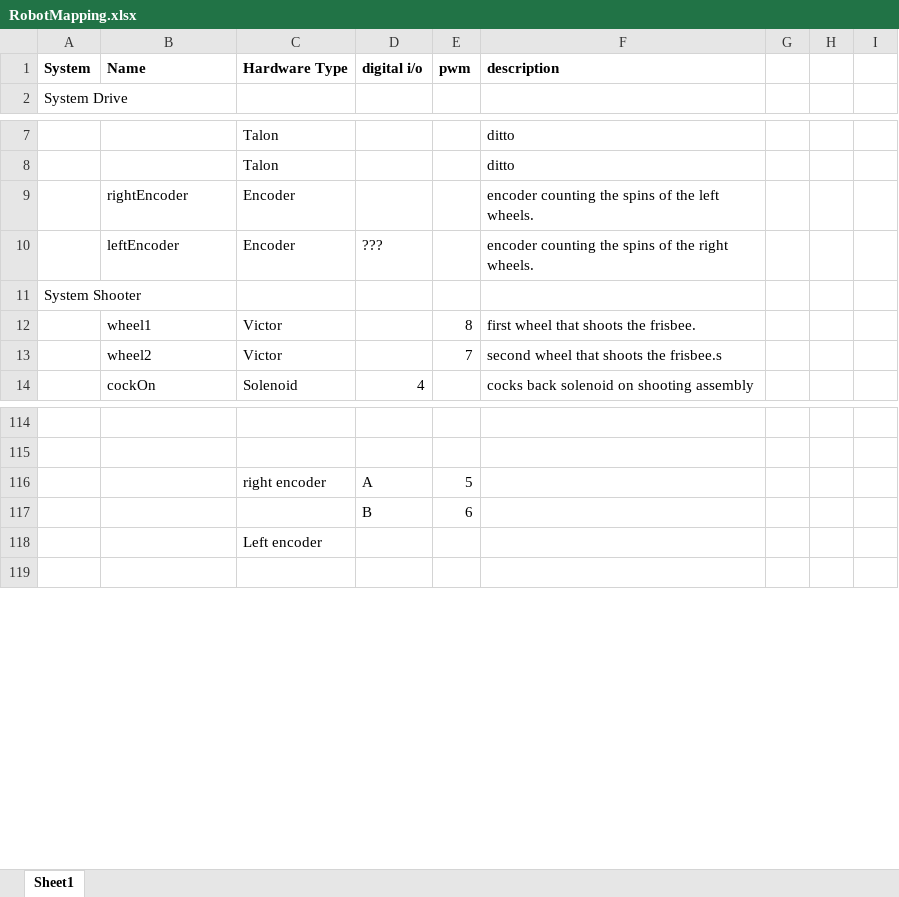
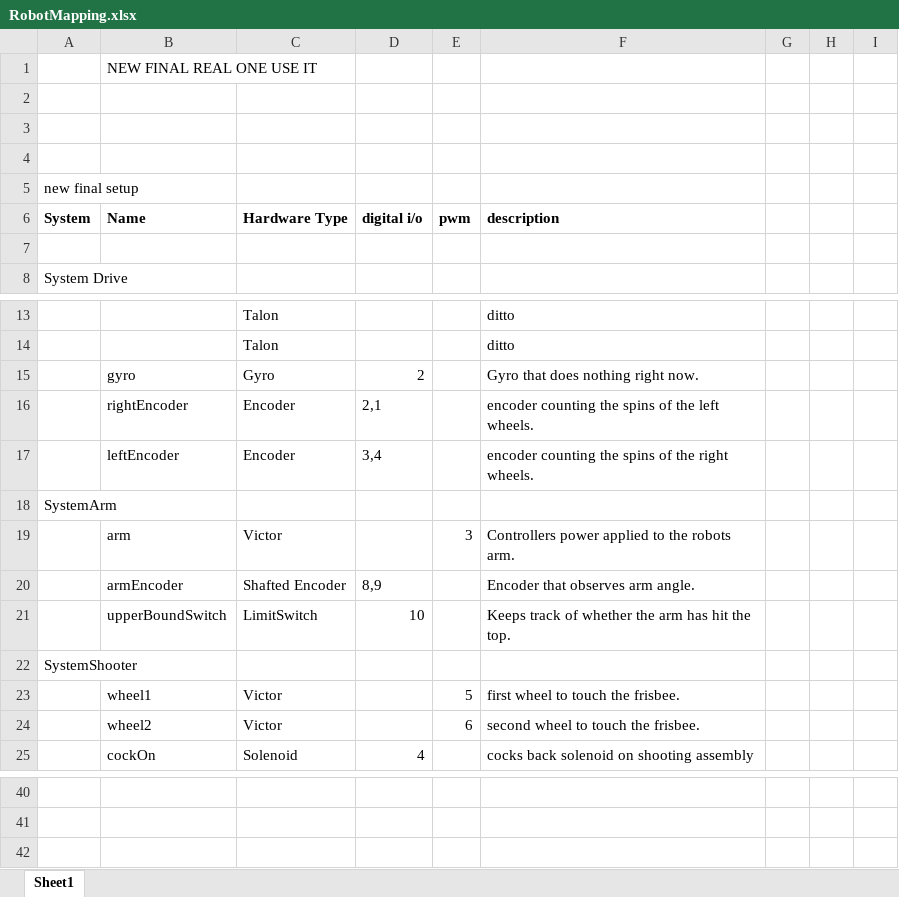
Before and after one commit to wiredcats/EventBasedWiredCats, an Excel workbook: RobotMapping.xlsx, sheet Sheet1, drawn as a sheet; only a part is shown, gaps mark what is left out; values as stored, in another font and other column widths than the file's, no borders; removed rows and columns are numbered as before the commit, all else as after; the diff covers the shown part only; the diff names each change by its address in the sheet, - before the commit and + after, or states it on an @@ line.

Commit message:
RobotMapping
- Robot Mapping added.

```diff
--- a/RobotMapping.xlsx (sheet Sheet1)
+++ b/RobotMapping.xlsx (sheet Sheet1)
+row 1:  | NEW FINAL REAL ONE USE IT
+row 2: (empty)
+row 3: (empty)
+row 4: (empty)
+row 5: new final setup
+row 7: (empty)
+row 15:  | gyro | Gyro | 2 |  | Gyro that does nothing right now.
-D16 (digital i/o): (empty)
+D16 (digital i/o): 2,1
-D17 (digital i/o): ???
+D17 (digital i/o): 3,4
-A18 (System): System Shooter
+A18 (System): SystemArm
+row 19:  | arm | Victor |  | 3 | Controllers power applied to the robots arm.
+row 20:  | armEncoder | Shafted Encoder | 8,9 |  | Encoder that observes arm angle.
+row 21:  | upperBoundSwitch | LimitSwitch | 10 |  | Keeps track of whether the arm has hit the top.
+row 22: SystemShooter
-E23 (pwm): 8
+E23 (pwm): 5
-F23 (description): first wheel that shoots the frisbee.
+F23 (description): first wheel to touch the frisbee.
-E24 (pwm): 7
+E24 (pwm): 6
-F24 (description): second wheel that shoots the frisbee.s
+F24 (description): second wheel to touch the frisbee.
-row 116:  |  | right encoder | A | 5
-row 117:  |  |  | B | 6
-row 118:  |  | Left encoder
```
Also changed, not shown: 17 added rows, 86 removed rows and 13 edited cells elsewhere in this sheet.
